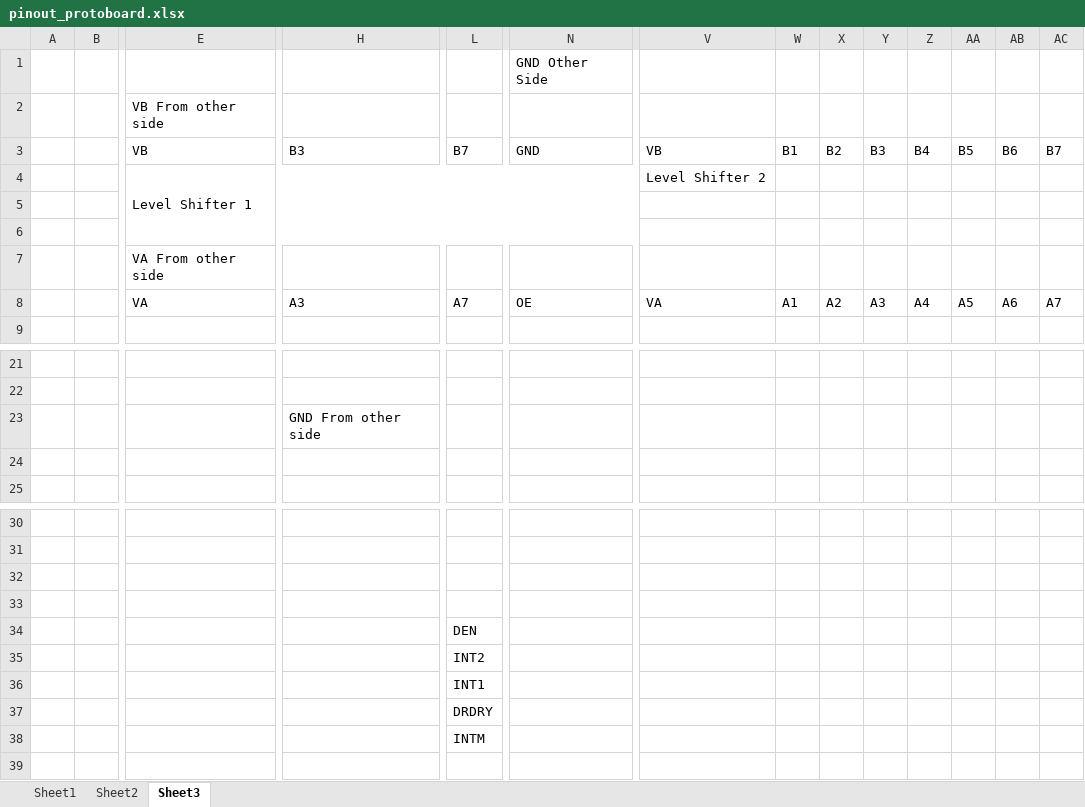
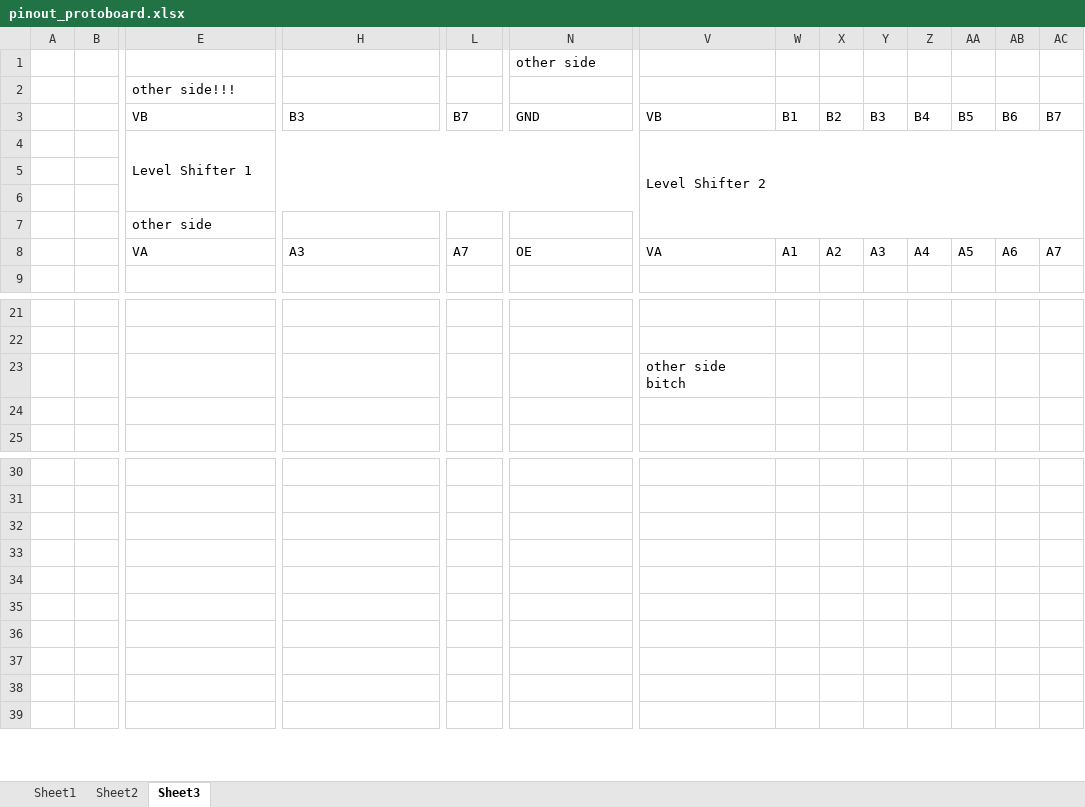
Before and after one commit to flowersnlyrics/seed_dispenser_car, an Excel workbook: HAL/pinout_protoboard.xlsx, sheet Sheet3, drawn as a sheet; only a part is shown, gaps mark what is left out; values as stored, in another font and other column widths than the file's, no cell formats; the diff names each change by its address in the sheet, - before the commit and + after, or states it on an @@ line.

Commit message:
Revert "Added pins for LSM9DS1 sensor"
This reverts commit a72db9a1548350aaddf9bad438de088c84ef3ab6.

```diff
--- a/HAL/pinout_protoboard.xlsx (sheet Sheet3)
+++ b/HAL/pinout_protoboard.xlsx (sheet Sheet3)
-N1: GND Other Side
+N1: other side
-E2: VB From other side
+E2: other side!!!
+V4:AE7 merged
-E7: VA From other side
+E7: other side
-H23: GND From other side
+H23: (empty)
-V23: (empty)
+V23: other side bitch
-L34: DEN
+L34: (empty)
-L35: INT2
+L35: (empty)
-L36: INT1
+L36: (empty)
-L37: DRDRY
+L37: (empty)
-L38: INTM
+L38: (empty)
```
Also changed, not shown: cell formats.
